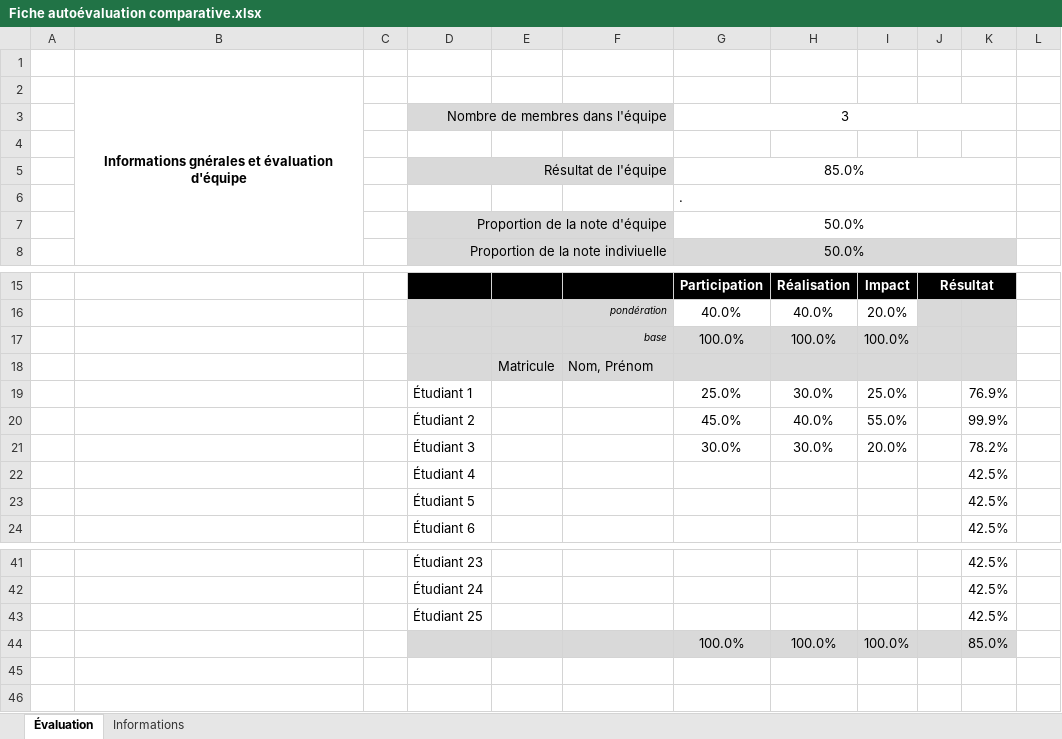
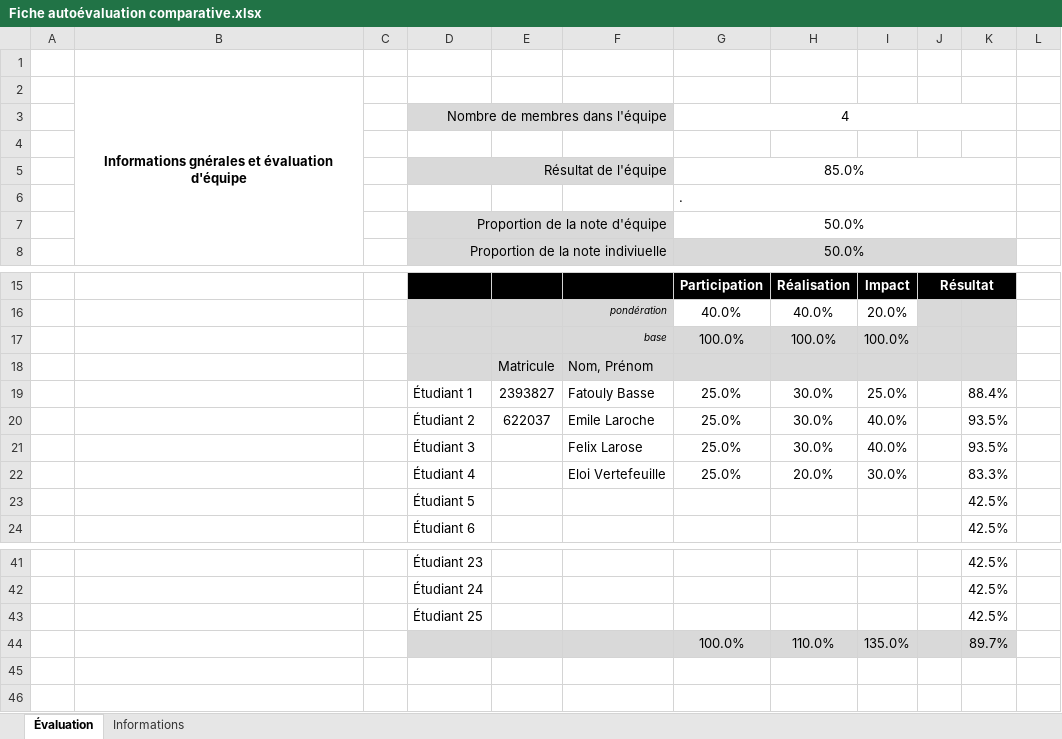
Before and after one commit to FatoulyB/C52-Projet1, an Excel workbook: énoncé/Fiche autoévaluation comparative.xlsx, sheet Évaluation, drawn as a sheet; only a part is shown, gaps mark what is left out; values as stored, in another font and other column widths than the file's, no borders; conditional formats not drawn; removed rows and columns are numbered as before the commit, all else as after; the diff names each change by its address in the sheet, - before the commit and + after, or states it on an @@ line.

Commit message:
exel est faite

```diff
--- a/énoncé/Fiche autoévaluation comparative.xlsx (sheet Évaluation)
+++ b/énoncé/Fiche autoévaluation comparative.xlsx (sheet Évaluation)
-G3: 3
+G3: 4
-E19: (empty)
+E19: 2393827
-F19: (empty)
+F19: Fatouly Basse
-K19: 76.9%
+K19: 88.4%
-row 20:  |  | 2 | Étudiant 2 |  |  | 45.0% | 40.0% | 55.0% |  | 99.9%
-row 21:  |  | 3 | Étudiant 3 |  |  | 30.0% | 30.0% | 20.0% |  | 78.2%
-row 22:  |  | 4 | Étudiant 4 |  |  |  |  |  |  | 42.5%
+row 20:  |  | 2 | Étudiant 2 | 622037 | Emile Laroche | 25.0% | 30.0% | 40.0% |  | 93.5%
+row 21:  |  | 3 | Étudiant 3 |  | Felix Larose | 25.0% | 30.0% | 40.0% |  | 93.5%
+row 22:  |  | 4 | Étudiant 4 |  | Eloi Vertefeuille | 25.0% | 20.0% | 30.0% |  | 83.3%
-row 44:  |  |  |  |  |  | 100.0% | 100.0% | 100.0% |  | 85.0%
+row 44:  |  |  |  |  |  | 100.0% | 110.0% | 135.0% |  | 89.7%
```
Also changed, not shown: hidden cells.
